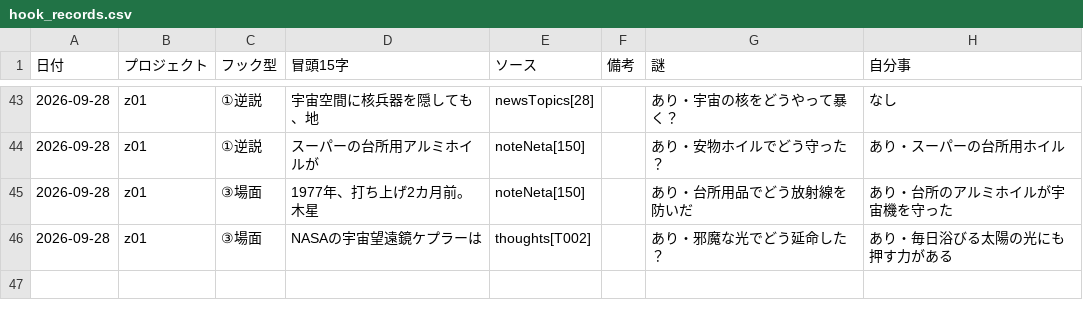
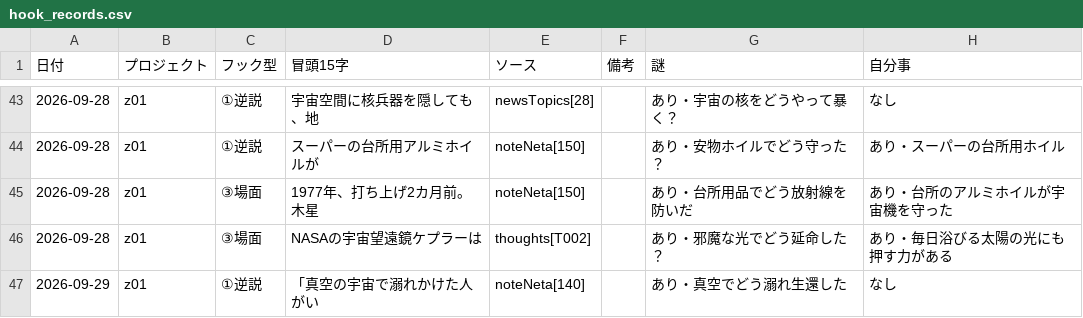
Before and after one commit to useakat/xClaude, a CSV file: logs/hook_records.csv, drawn as a sheet; only a part is shown, gaps mark what is left out; the diff names each change by its address in the sheet, - before the commit and + after, or states it on an @@ line.

```diff
--- a/logs/hook_records.csv
+++ b/logs/hook_records.csv
+row 47: 2026-09-29 | z01 | ①逆説 | 「真空の宇宙で溺れかけた人がい | noteNeta[140] |  | あり・真空でどう溺れ生還した | なし
```
